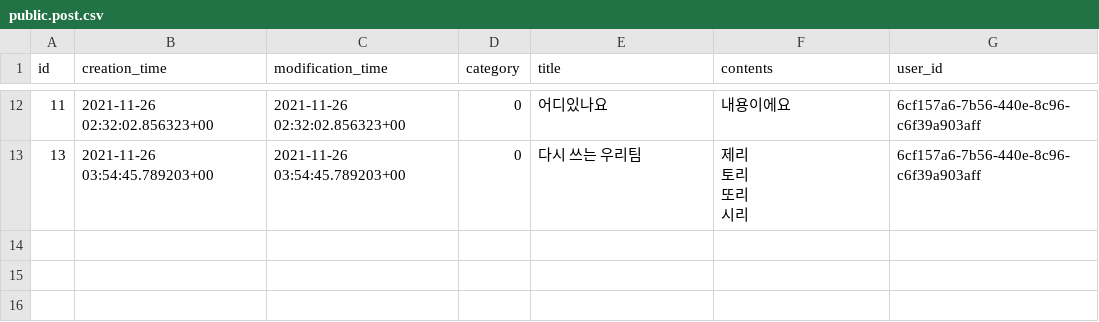
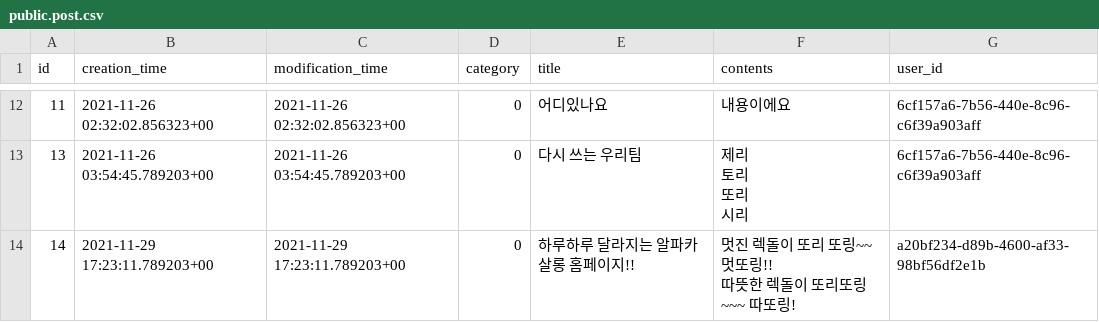
Before and after one commit to gwak2837/alpaca-salon-backend, a CSV file: database/data/prod/public.post.csv, drawn as a sheet; only a part is shown, gaps mark what is left out; ↵ is a line break in a cell; the diff names each change by its address in the sheet, - before the commit and + after, or states it on an @@ line.

Commit message:
Update data

```diff
--- a/database/data/prod/public.post.csv
+++ b/database/data/prod/public.post.csv
+row 14: 14 | 2021-11-29 17:23:11.789203+00 | 2021-11-29 17:23:11.789203+00 | 0 | 하루하루 달라지는 알파카살롱 홈페이지!! | 멋진 렉돌이 또리 또링~~ 멋또링!! ↵ 따뜻한 렉돌이 또리또링 ~~~ 따또링! | a20bf234-d89b-4600-af33-98bf56df2e1b
```
Also changed, not shown: 2 other files.
